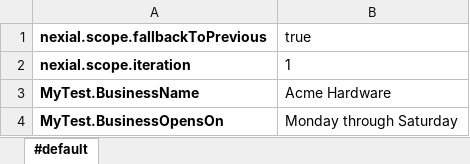
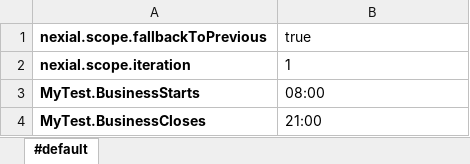
Before and after one commit to nexiality/tutorials, an Excel workbook: examples/data-management/artifact/data/PlanControl1.data.xlsx, sheet #default, drawn as a sheet; values as stored, in another font and other column widths than the file's, no borders; conditional formats not drawn; removed rows and columns are numbered as before the commit, all else as after; the diff names each change by its address in the sheet, - before the commit and + after, or states it on an @@ line.

```diff
--- a/examples/data-management/artifact/data/PlanControl1.data.xlsx (sheet #default)
+++ b/examples/data-management/artifact/data/PlanControl1.data.xlsx (sheet #default)
-row 3: MyTest.BusinessName | Acme Hardware
-row 4: MyTest.BusinessOpensOn | Monday through Saturday
+row 3: MyTest.BusinessStarts | 08:00
+row 4: MyTest.BusinessCloses | 21:00
```
Also changed, not shown: examples/data-management/artifact/data/PlanControl2.data.xlsx, examples/data-management/artifact/script/PlanControl1.xlsx.
